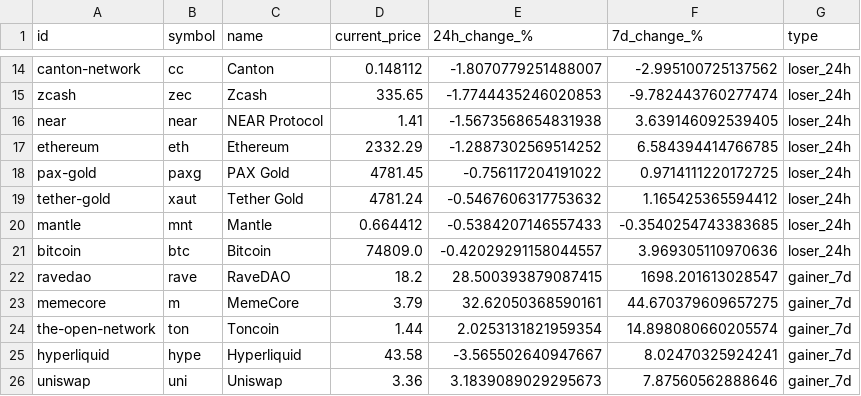
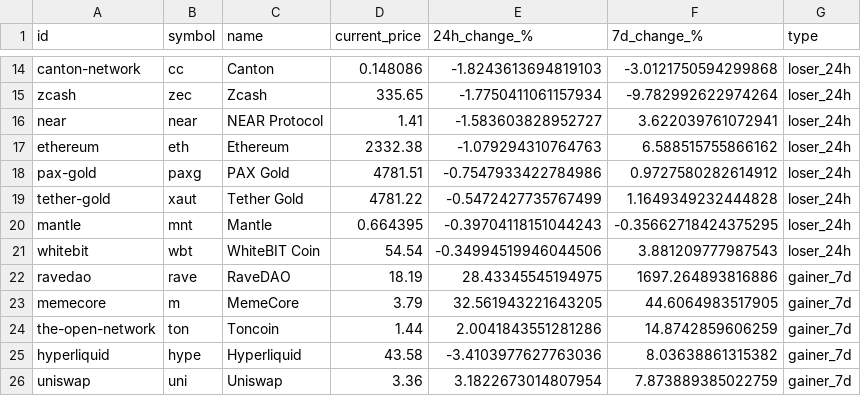
Before and after one commit to rfrm-dao/MarketDataResearch, a CSV file: TopGainersAndLosers.csv, drawn as a sheet; only a part is shown, gaps mark what is left out; removed rows and columns are numbered as before the commit, all else as after; the diff covers the shown part only; the diff names each change by its address in the sheet, - before the commit and + after, or states it on an @@ line.

```diff
--- a/TopGainersAndLosers.csv
+++ b/TopGainersAndLosers.csv
-D14 (current_price): 0.148112
+D14 (current_price): 0.148086
-E14 (24h_change_%): -1.8070779251488007
+E14 (24h_change_%): -1.8243613694819103
-F14 (7d_change_%): -2.995100725137562
+F14 (7d_change_%): -3.0121750594299868
-E15 (24h_change_%): -1.7744435246020853
+E15 (24h_change_%): -1.7750411061157934
-F15 (7d_change_%): -9.782443760277474
+F15 (7d_change_%): -9.782992622974264
-E16 (24h_change_%): -1.5673568654831938
+E16 (24h_change_%): -1.583603828952727
-F16 (7d_change_%): 3.639146092539405
+F16 (7d_change_%): 3.622039761072941
-D17 (current_price): 2332.29
+D17 (current_price): 2332.38
-E17 (24h_change_%): -1.2887302569514252
+E17 (24h_change_%): -1.079294310764763
-F17 (7d_change_%): 6.584394414766785
+F17 (7d_change_%): 6.588515755866162
-D18 (current_price): 4781.45
+D18 (current_price): 4781.51
-E18 (24h_change_%): -0.756117204191022
+E18 (24h_change_%): -0.7547933422784986
-F18 (7d_change_%): 0.9714111220172725
+F18 (7d_change_%): 0.9727580282614912
-D19 (current_price): 4781.24
+D19 (current_price): 4781.22
-E19 (24h_change_%): -0.5467606317753632
+E19 (24h_change_%): -0.5472427735767499
-F19 (7d_change_%): 1.165425365594412
+F19 (7d_change_%): 1.1649349232444828
-D20 (current_price): 0.664412
+D20 (current_price): 0.664395
-E20 (24h_change_%): -0.5384207146557433
+E20 (24h_change_%): -0.39704118151044243
-F20 (7d_change_%): -0.3540254743383685
+F20 (7d_change_%): -0.35662718424375295
-row 21: bitcoin | btc | Bitcoin | 74809.0 | -0.42029291158044557 | 3.969305110970636 | loser_24h
+row 21: whitebit | wbt | WhiteBIT Coin | 54.54 | -0.34994519946044506 | 3.881209777987543 | loser_24h
-D22 (current_price): 18.2
+D22 (current_price): 18.19
-E22 (24h_change_%): 28.500393879087415
+E22 (24h_change_%): 28.43345545194975
-F22 (7d_change_%): 1698.201613028547
+F22 (7d_change_%): 1697.264893816886
-E23 (24h_change_%): 32.62050368590161
+E23 (24h_change_%): 32.561943221643205
-F23 (7d_change_%): 44.670379609657275
+F23 (7d_change_%): 44.6064983517905
-E24 (24h_change_%): 2.0253131821959354
+E24 (24h_change_%): 2.0041843551281286
-F24 (7d_change_%): 14.898080660205574
+F24 (7d_change_%): 14.8742859606259
-E25 (24h_change_%): -3.565502640947667
+E25 (24h_change_%): -3.4103977627763036
-F25 (7d_change_%): 8.02470325924241
+F25 (7d_change_%): 8.03638861315382
-E26 (24h_change_%): 3.1839089029295673
+E26 (24h_change_%): 3.1822673014807954
-F26 (7d_change_%): 7.87560562888646
+F26 (7d_change_%): 7.873889385022759
```
Also changed, not shown: 2 added rows, 2 removed rows and 64 edited cells elsewhere in this file.
